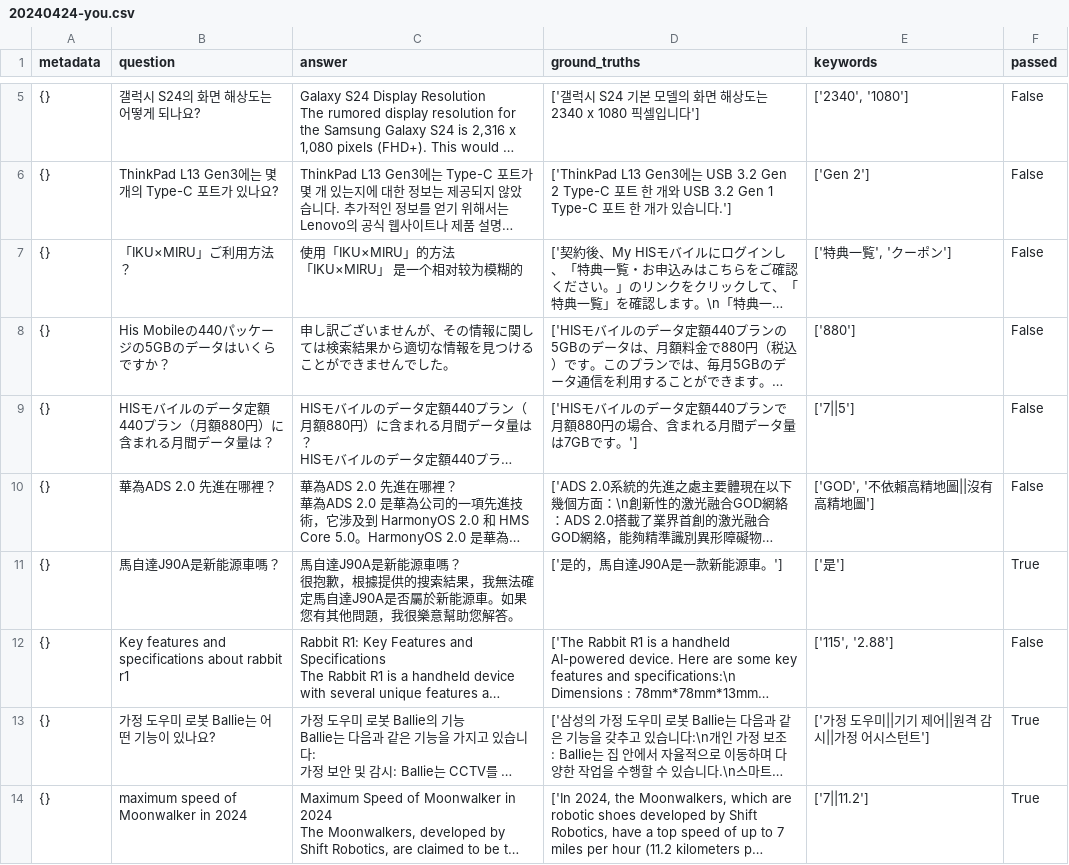
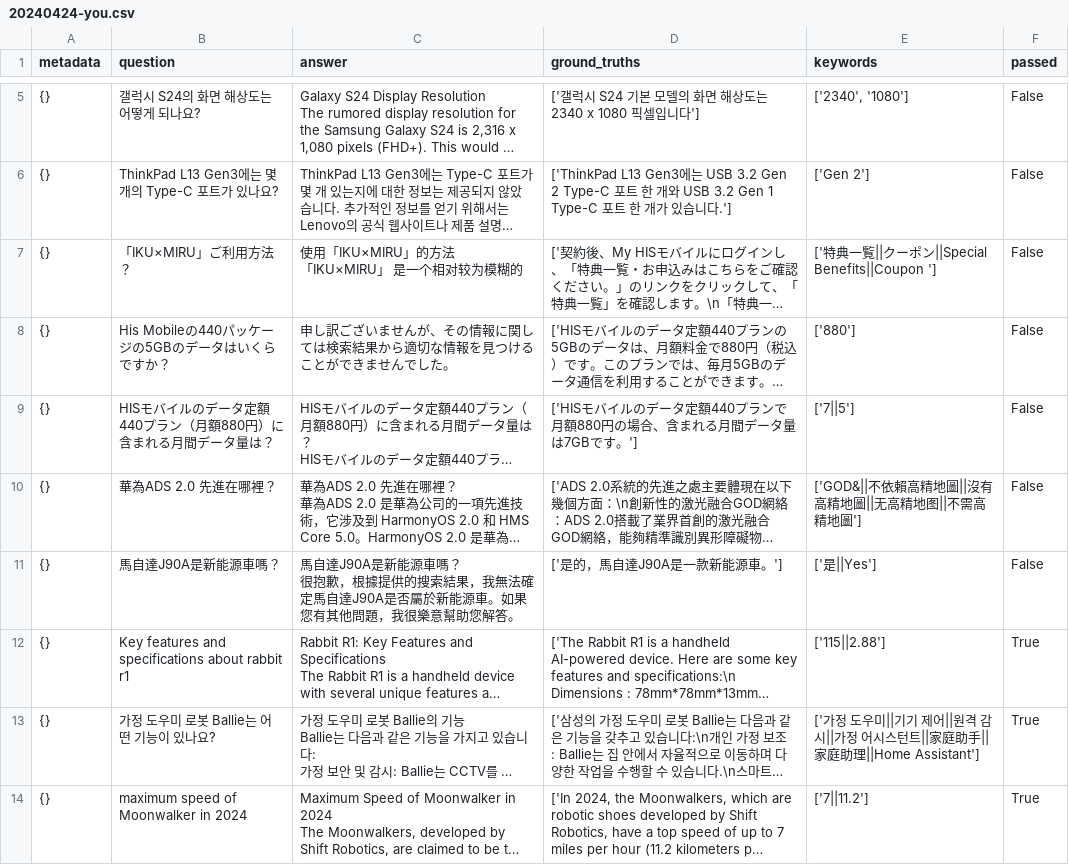
Before and after one commit to sparticleinc/ASEED, a CSV file: evaluations/products_search/20240424-you.csv, drawn as a sheet; only a part is shown, gaps mark what is left out; long unchanged cells end in …; the diff covers the shown part only; the diff names each change by its address in the sheet, - before the commit and + after, or states it on an @@ line.

Commit message:
refactor: Update 20240424-you.csv

```diff
--- a/evaluations/products_search/20240424-you.csv
+++ b/evaluations/products_search/20240424-you.csv
-E7 (keywords): ['特典一覧', 'クーポン']
+E7 (keywords): ['特典一覧||クーポン||Special Benefits||Coupon ']
-E10 (keywords): ['GOD', '不依賴高精地圖||沒有高精地圖']
+E10 (keywords): ['GOD&||不依賴高精地圖||沒有高精地圖||无高精地图||不需高精地圖']
-E11 (keywords): ['是']
+E11 (keywords): ['是||Yes']
-F11 (passed): True
+F11 (passed): False
-E12 (keywords): ['115', '2.88']
+E12 (keywords): ['115||2.88']
-F12 (passed): False
+F12 (passed): True
-E13 (keywords): …시스턴트']
+E13 (keywords): …시스턴트||家庭助手||家庭助理||Home Assistant']
```
Also changed, not shown: 1 added row, 1 removed row and 4 edited cells elsewhere in this file.
